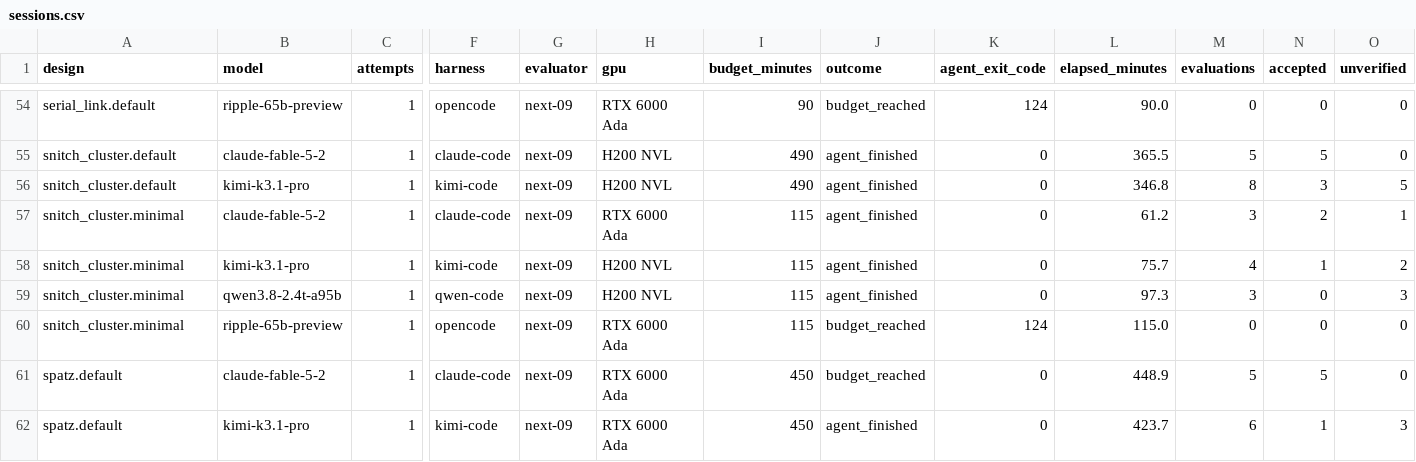
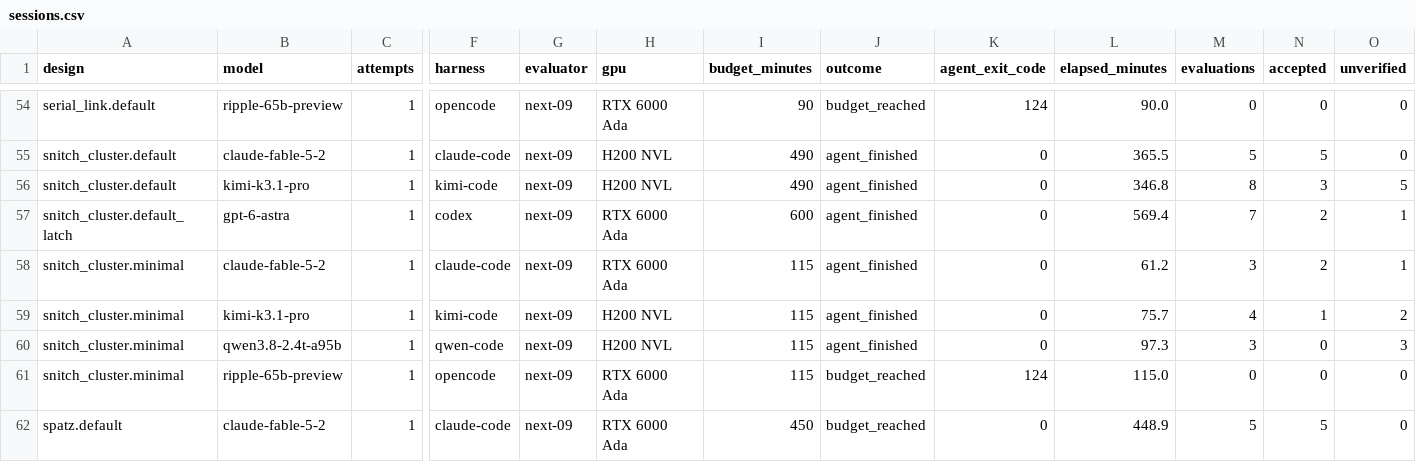
Before and after one commit to partcleda/rtl-fmax-agent-benchmark, a CSV file: results/sessions.csv, drawn as a sheet; only a part is shown, gaps mark what is left out; the shorter side is filled out with more unchanged rows; rows hold the shown columns only; the diff names each change by its address in the sheet, - before the commit and + after, or states it on an @@ line.

```diff
--- a/results/sessions.csv
+++ b/results/sessions.csv
+row 57: snitch_cluster.default_latch | gpt-6-astra | 1 | codex | next-09 | RTX 6000 Ada | 600 | agent_finished | 0 | 569.4 | 7 | 2 | 1
```
Also changed, not shown: results/evaluations.csv, 7 other files.
